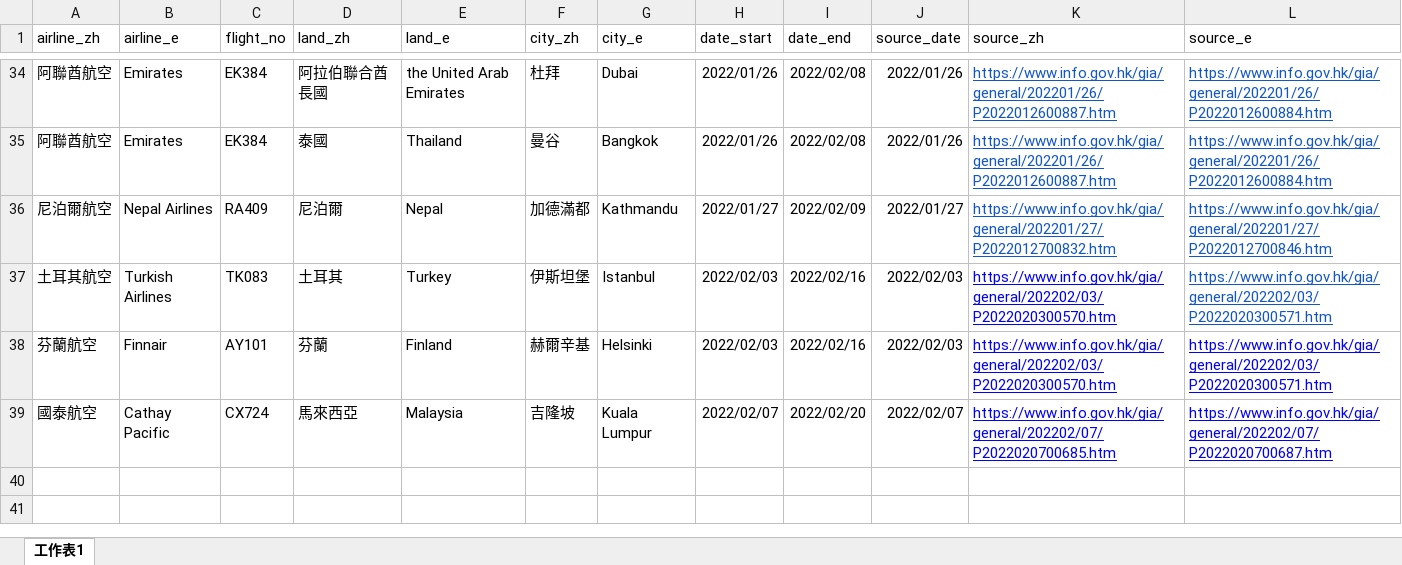
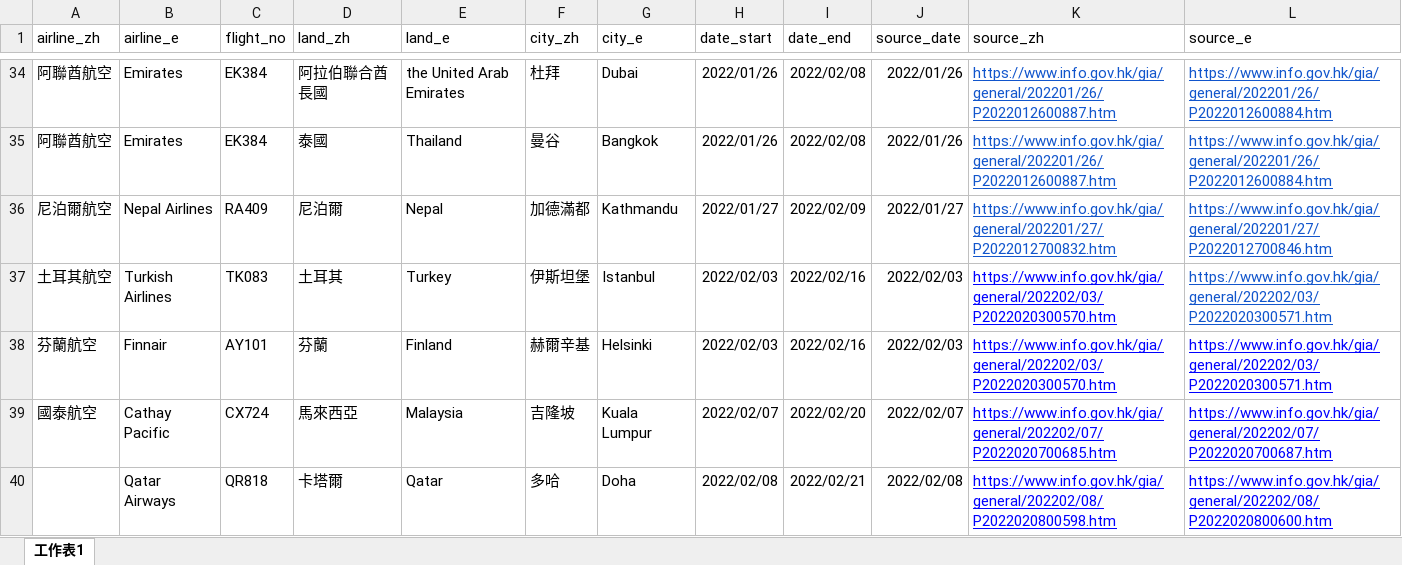
Before and after one commit to yinyingip/yinyingip.github.io, an Excel workbook: hk-banned-inbound-flight/banned_flight_599H.xlsx, sheet 工作表1, drawn as a sheet; only a part is shown, gaps mark what is left out; values as stored, in another font and other column widths than the file's, no borders; the diff names each change by its address in the sheet, - before the commit and + after, or states it on an @@ line.

Commit message:
update (qatar)

```diff
--- a/hk-banned-inbound-flight/banned_flight_599H.xlsx (sheet 工作表1)
+++ b/hk-banned-inbound-flight/banned_flight_599H.xlsx (sheet 工作表1)
+row 40:  | Qatar Airways | QR818 | 卡塔爾 | Qatar | 多哈 | Doha | 2022/02/08 | 2022/02/21 | 2022/02/08 | https://www.info.gov.hk/gia/general/202202/08/P2022020800598.htm | https://www.info.gov.hk/gia/general/202202/08/P2022020800600.htm
```
Also changed, not shown: 1 other file.
